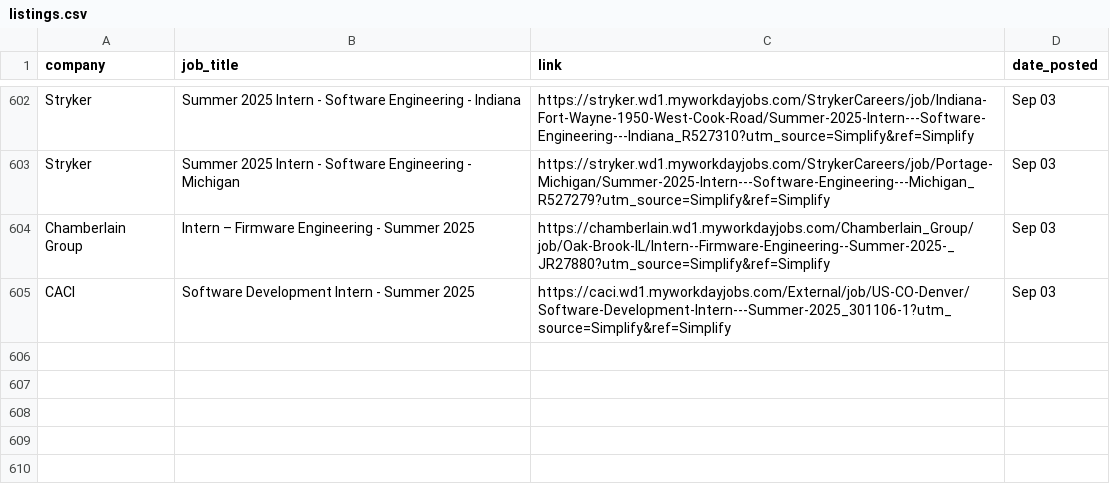
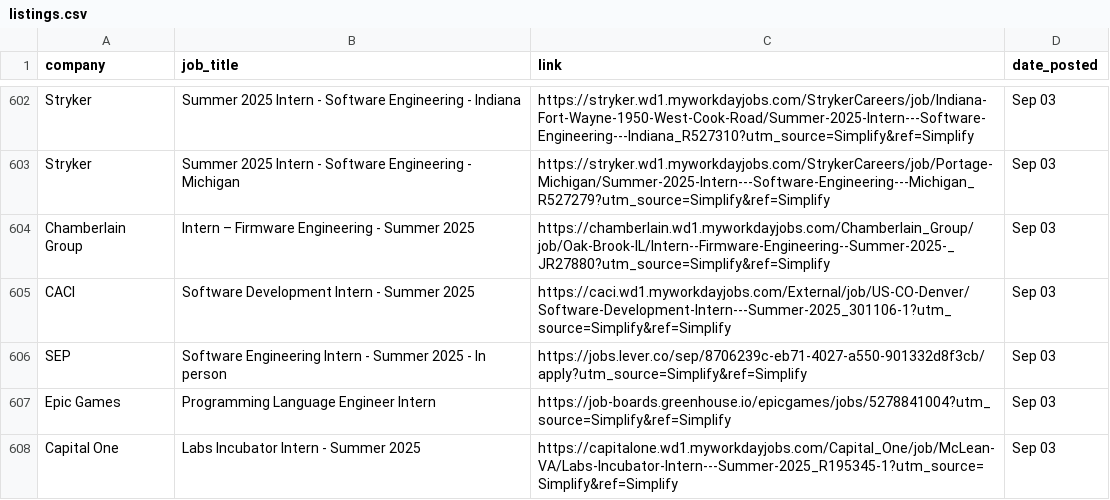
Before and after one commit to dannydxu1/job-monitor, a CSV file: listings.csv, drawn as a sheet; only a part is shown, gaps mark what is left out; the diff names each change by its address in the sheet, - before the commit and + after, or states it on an @@ line.

Commit message:
Append new job listings

```diff
--- a/listings.csv
+++ b/listings.csv
+row 606: SEP | Software Engineering Intern - Summer 2025 - In person | https://jobs.lever.co/sep/8706239c-eb71-4027-a550-901332d8f3cb/apply?utm_source=Simplify&ref=Simplify | Sep 03
+row 607: Epic Games | Programming Language Engineer Intern | https://job-boards.greenhouse.io/epicgames/jobs/5278841004?utm_source=Simplify&ref=Simplify | Sep 03
+row 608: Capital One | Labs Incubator Intern - Summer 2025 | https://capitalone.wd1.myworkdayjobs.com/Capital_One/job/McLean-VA/Labs-Incubator-Intern---Summer-2025_R195345-1?utm_source=Simplify&ref=Simplify | Sep 03
```
